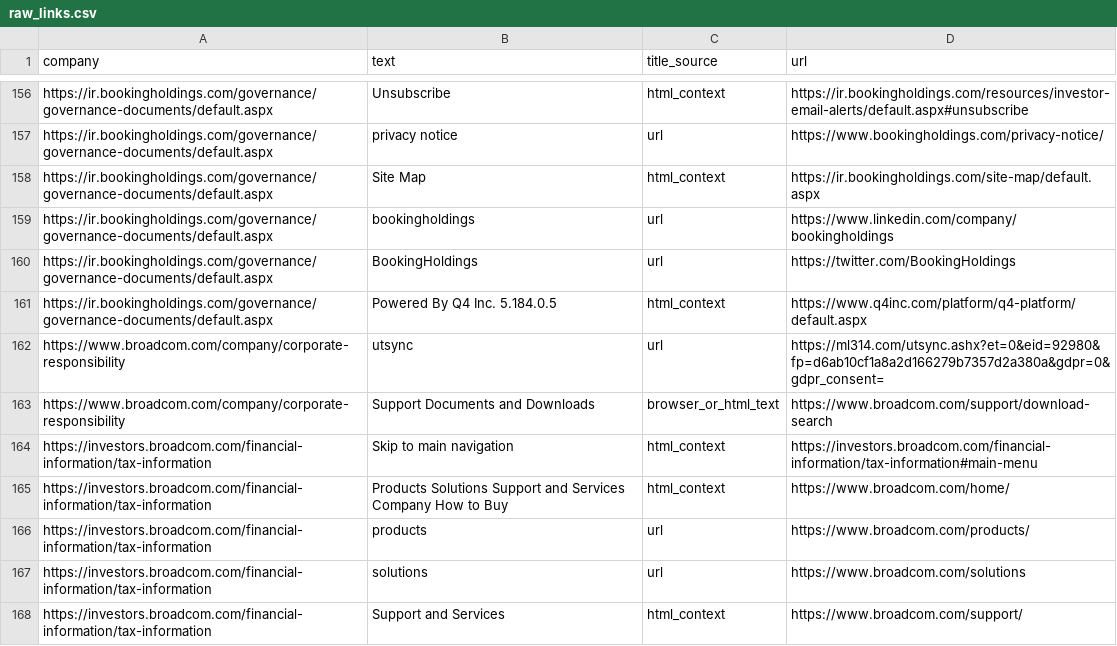
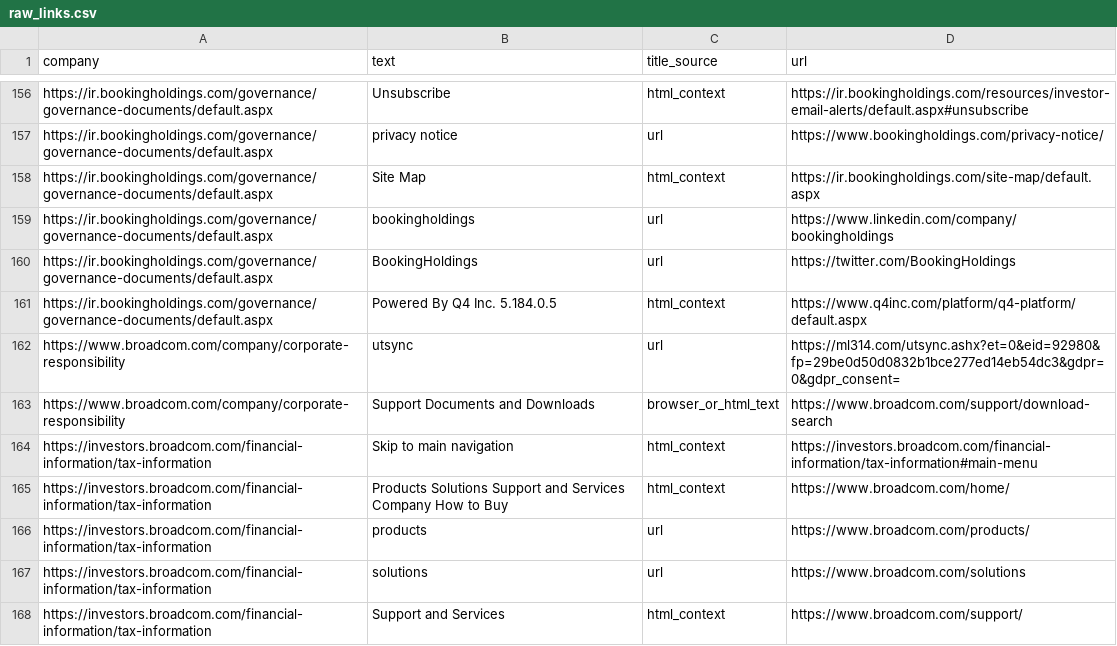
Before and after one commit to Shyam7291/document-monitor, a CSV file: raw_links.csv, drawn as a sheet; only a part is shown, gaps mark what is left out.

```diff
--- a/raw_links.csv
+++ b/raw_links.csv
@@ -161,3 +161,3 @@ https://ir.bookingholdings.com/governance/governance-documents/default.aspx,Book
 https://ir.bookingholdings.com/governance/governance-documents/default.aspx,Powered By Q4 Inc. 5.184.0.5,html_context,https://www.q4inc.com/platform/q4-platform/default.aspx
-https://www.broadcom.com/company/corporate-responsibility,utsync,url,https://ml314.com/utsync.ashx?et=0&eid=92980&fp=d6ab10cf1a8a2d166279b7357d2a380a&gdpr=0&gdpr_consent=
+https://www.broadcom.com/company/corporate-responsibility,utsync,url,https://ml314.com/utsync.ashx?et=0&eid=92980&fp=29be0d50d0832b1bce277ed14eb54dc3&gdpr=0&gdpr_consent=
 https://www.broadcom.com/company/corporate-responsibility,Support Documents and Downloads,browser_or_html_text,https://www.broadcom.com/support/download-search
```
Also changed, not shown: run_summary_master.csv, 1 other file.
